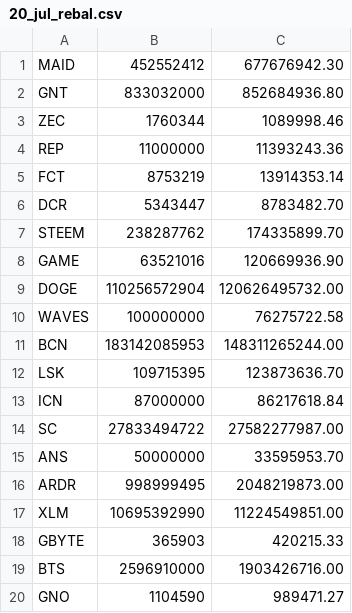
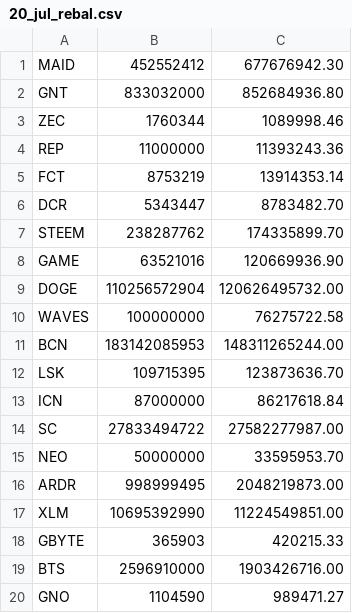
Before and after one commit to coinmetrics/bcindex, a CSV file: index-data/src/main/resources/business_rules/20_jul_rebal.csv, drawn as a sheet.

```diff
--- a/index-data/src/main/resources/business_rules/20_jul_rebal.csv
+++ b/index-data/src/main/resources/business_rules/20_jul_rebal.csv
@@ -14,3 +14,3 @@ ICN,87000000,86217618.84
 SC,27833494722,27582277987.00
-ANS,50000000,33595953.70
+NEO,50000000,33595953.70
 ARDR,998999495,2048219873.00
```
Also changed, not shown: 1 other file.
